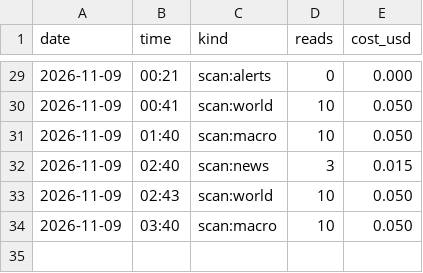
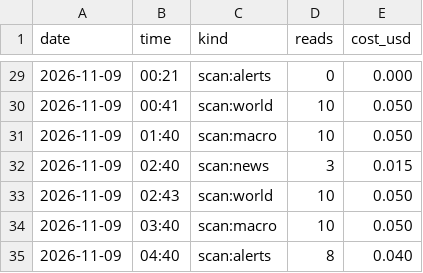
Before and after one commit to issambkkal/x-meme-desk, a CSV file: logs/api_spend.csv, drawn as a sheet; only a part is shown, gaps mark what is left out.

Commit message:
scan: 2026-11-09 04:40

```diff
--- a/logs/api_spend.csv
+++ b/logs/api_spend.csv
@@ -34 +34,2 @@ date,time,kind,reads,cost_usd
 2026-11-09,03:40,scan:macro,10,0.050
+2026-11-09,04:40,scan:alerts,8,0.040
```
Also changed, not shown: 2 other files.
